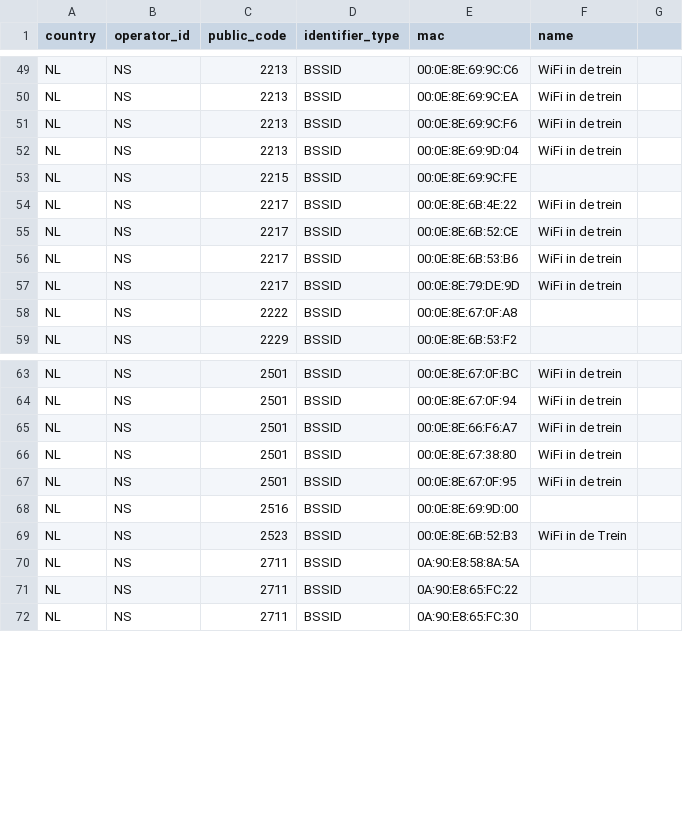
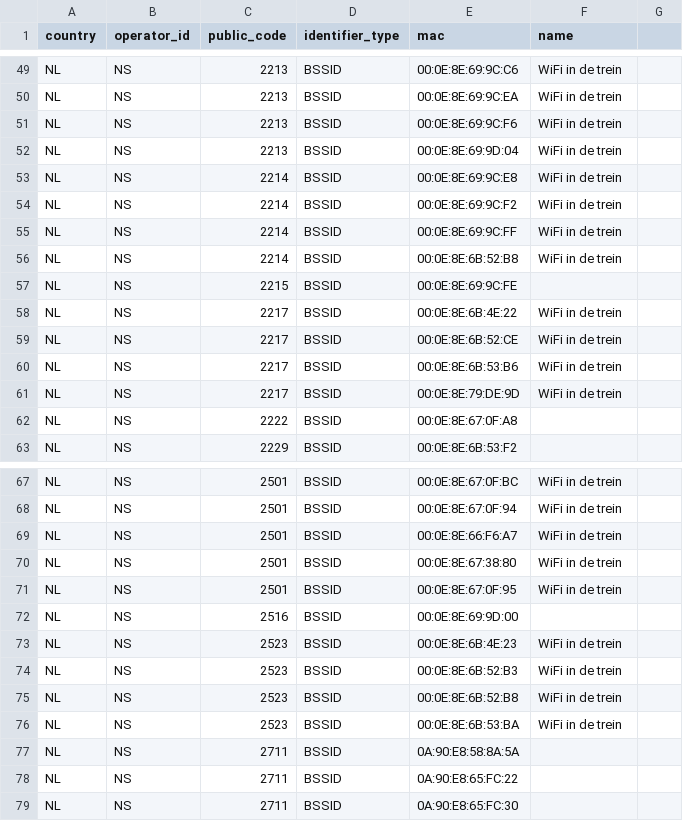
Before and after one commit to StichtingOpenGeo/VehicleBeacon, a CSV file: VehicleBeacon.csv, drawn as a sheet; only a part is shown, gaps mark what is left out.

Commit message:
NS:2214 & NS:2523

```diff
--- a/VehicleBeacon.csv
+++ b/VehicleBeacon.csv
@@ -52,2 +52,6 @@ NL,NS,2213,BSSID,00:0E:8E:69:9C:F6,WiFi in de trein
 NL,NS,2213,BSSID,00:0E:8E:69:9D:04,WiFi in de trein
+NL,NS,2214,BSSID,00:0E:8E:69:9C:E8,WiFi in de trein
+NL,NS,2214,BSSID,00:0E:8E:69:9C:F2,WiFi in de trein
+NL,NS,2214,BSSID,00:0E:8E:69:9C:FF,WiFi in de trein
+NL,NS,2214,BSSID,00:0E:8E:6B:52:B8,WiFi in de trein
 NL,NS,2215,BSSID,00:0E:8E:69:9C:FE,
@@ -68,3 +72,6 @@ NL,NS,2501,BSSID,00:0E:8E:67:0F:95,WiFi in de trein
 NL,NS,2516,BSSID,00:0E:8E:69:9D:00,
-NL,NS,2523,BSSID,00:0E:8E:6B:52:B3,WiFi in de Trein
+NL,NS,2523,BSSID,00:0E:8E:6B:4E:23,WiFi in de trein
+NL,NS,2523,BSSID,00:0E:8E:6B:52:B3,WiFi in de trein
+NL,NS,2523,BSSID,00:0E:8E:6B:52:B8,WiFi in de trein
+NL,NS,2523,BSSID,00:0E:8E:6B:53:BA,WiFi in de trein
 NL,NS,2711,BSSID,0A:90:E8:58:8A:5A,
```
